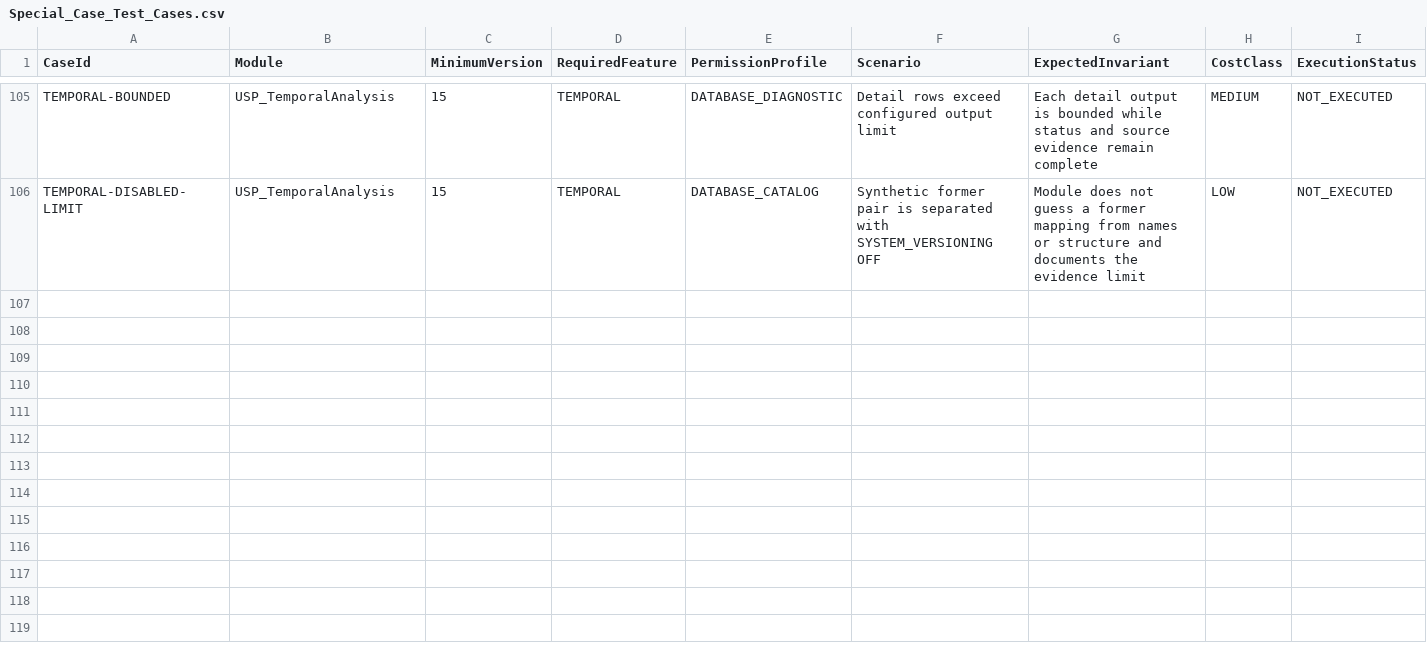
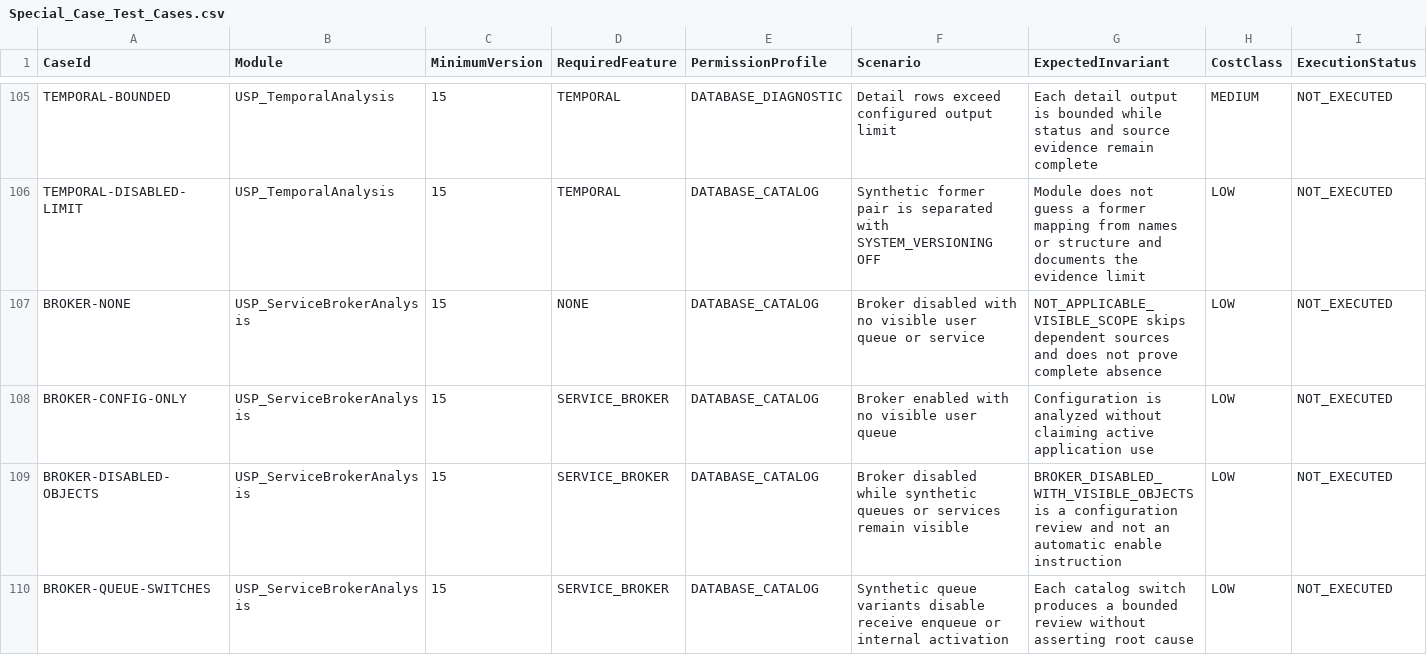
Before and after one commit to gecompat/SQL_Server_Analyze, a CSV file: Metadata/Quality/Special_Case_Test_Cases.csv, drawn as a sheet; only a part is shown, gaps mark what is left out; rows hold the shown columns only; the diff covers the shown part only; the diff names each change by its address in the sheet, - before the commit and + after, or states it on an @@ line.

Commit message:
Ergänzt die Service-Broker-Tiefenanalyse

```diff
--- a/Metadata/Quality/Special_Case_Test_Cases.csv
+++ b/Metadata/Quality/Special_Case_Test_Cases.csv
+row 107: BROKER-NONE | USP_ServiceBrokerAnalysis | 15 | NONE | DATABASE_CATALOG | Broker disabled with no visible user queue or service | NOT_APPLICABLE_VISIBLE_SCOPE skips dependent sources and does not prove complete absence | LOW | NOT_EXECUTED
+row 108: BROKER-CONFIG-ONLY | USP_ServiceBrokerAnalysis | 15 | SERVICE_BROKER | DATABASE_CATALOG | Broker enabled with no visible user queue | Configuration is analyzed without claiming active application use | LOW | NOT_EXECUTED
+row 109: BROKER-DISABLED-OBJECTS | USP_ServiceBrokerAnalysis | 15 | SERVICE_BROKER | DATABASE_CATALOG | Broker disabled while synthetic queues or services remain visible | BROKER_DISABLED_WITH_VISIBLE_OBJECTS is a configuration review and not an automatic enable instruction | LOW | NOT_EXECUTED
+row 110: BROKER-QUEUE-SWITCHES | USP_ServiceBrokerAnalysis | 15 | SERVICE_BROKER | DATABASE_CATALOG | Synthetic queue variants disable receive enqueue or internal activation | Each catalog switch produces a bounded review without asserting root cause | LOW | NOT_EXECUTED
```
Also changed, not shown: 11 added rows elsewhere in this file, Metadata/Inventory/Objects.csv, Metadata/Inventory/Parameters.csv, 35 other files.
